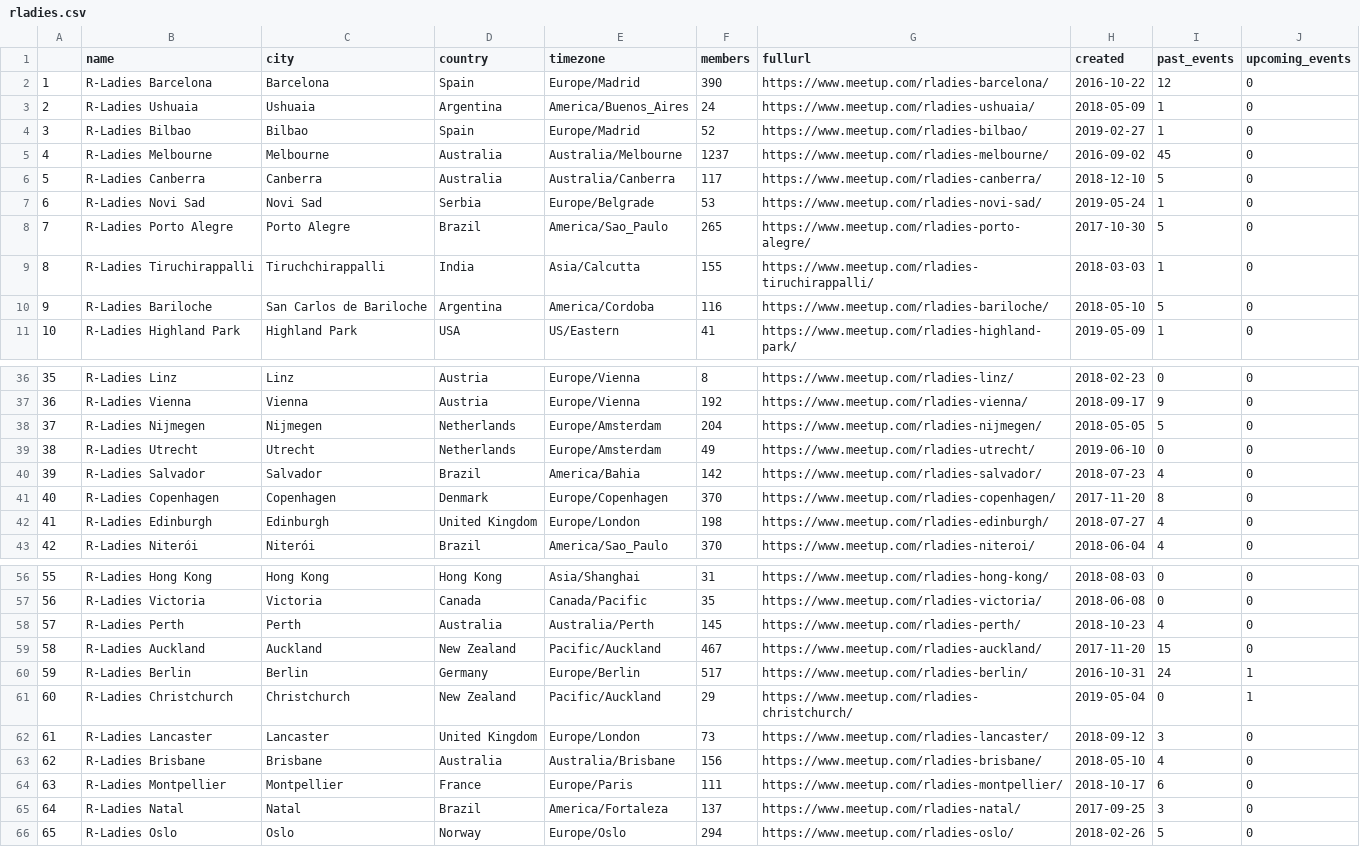
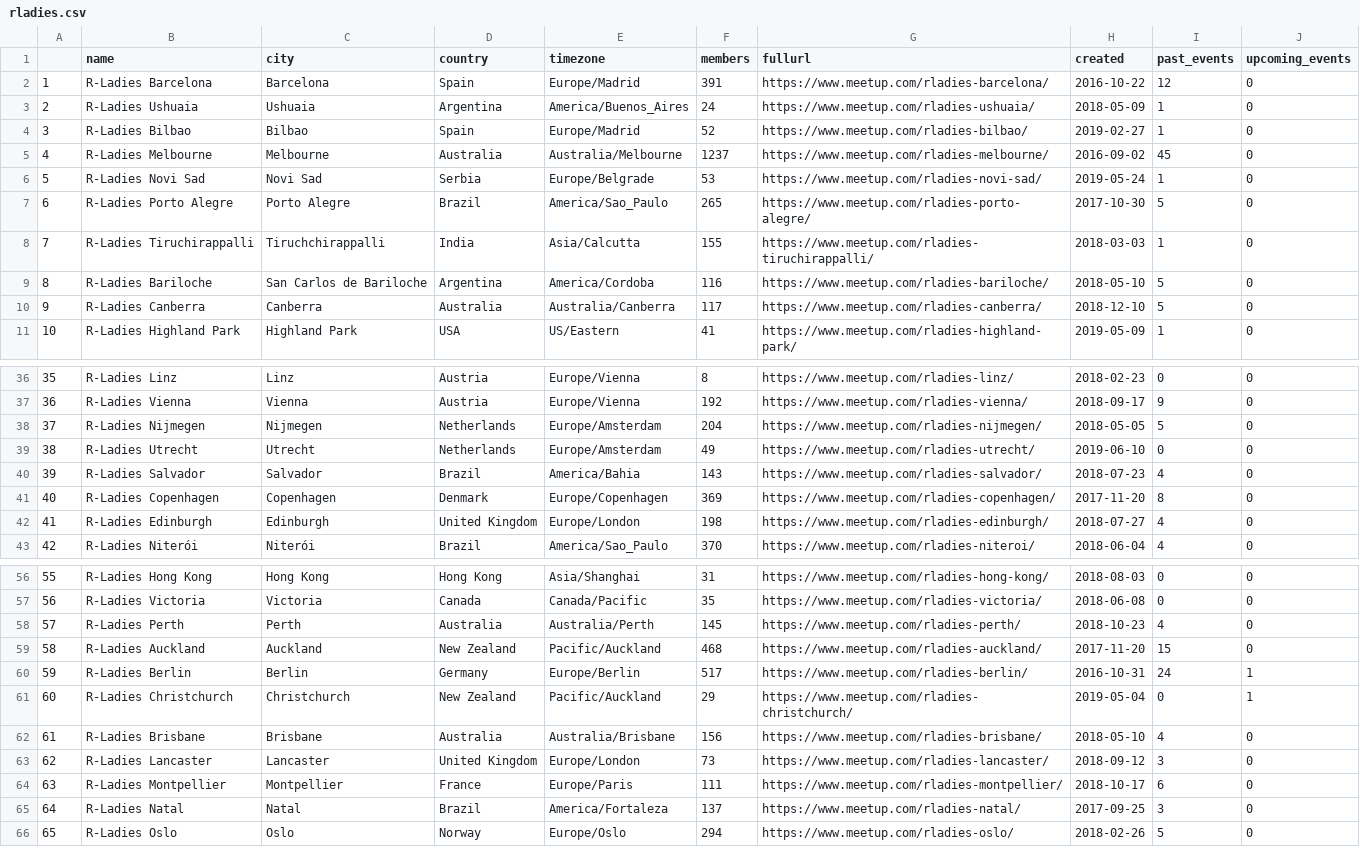
Before and after one commit to benubah/r-community-explorer, a CSV file: docs/data/rladies.csv, drawn as a sheet; only a part is shown, gaps mark what is left out; the diff covers the shown part only.

```diff
--- a/docs/data/rladies.csv
+++ b/docs/data/rladies.csv
@@ -1,3 +1,3 @@
 "","name","city","country","timezone","members","fullurl","created","past_events","upcoming_events"
-"1","R-Ladies Barcelona","Barcelona","Spain","Europe/Madrid",390,"https://www.meetup.com/rladies-barcelona/",2016-10-22,12,0
+"1","R-Ladies Barcelona","Barcelona","Spain","Europe/Madrid",391,"https://www.meetup.com/rladies-barcelona/",2016-10-22,12,0
 "2","R-Ladies Ushuaia","Ushuaia","Argentina","America/Buenos_Aires",24,"https://www.meetup.com/rladies-ushuaia/",2018-05-09,1,0
@@ -5,7 +5,7 @@
 "4","R-Ladies Melbourne","Melbourne","Australia","Australia/Melbourne",1237,"https://www.meetup.com/rladies-melbourne/",2016-09-02,45,0
-"5","R-Ladies Canberra","Canberra","Australia","Australia/Canberra",117,"https://www.meetup.com/rladies-canberra/",2018-12-10,5,0
-"6","R-Ladies Novi Sad","Novi Sad","Serbia","Europe/Belgrade",53,"https://www.meetup.com/rladies-novi-sad/",2019-05-24,1,0
-"7","R-Ladies Porto Alegre","Porto Alegre","Brazil","America/Sao_Paulo",265,"https://www.meetup.com/rladies-porto-alegre/",2017-10-30,5,0
-"8","R-Ladies Tiruchirappalli","Tiruchchirappalli","India","Asia/Calcutta",155,"https://www.meetup.com/rladies-tiruchirappalli/",2018-03-03,1,0
-"9","R-Ladies Bariloche","San Carlos de Bariloche","Argentina","America/Cordoba",116,"https://www.meetup.com/rladies-bariloche/",2018-05-10,5,0
+"5","R-Ladies Novi Sad","Novi Sad","Serbia","Europe/Belgrade",53,"https://www.meetup.com/rladies-novi-sad/",2019-05-24,1,0
+"6","R-Ladies Porto Alegre","Porto Alegre","Brazil","America/Sao_Paulo",265,"https://www.meetup.com/rladies-porto-alegre/",2017-10-30,5,0
+"7","R-Ladies Tiruchirappalli","Tiruchchirappalli","India","Asia/Calcutta",155,"https://www.meetup.com/rladies-tiruchirappalli/",2018-03-03,1,0
+"8","R-Ladies Bariloche","San Carlos de Bariloche","Argentina","America/Cordoba",116,"https://www.meetup.com/rladies-bariloche/",2018-05-10,5,0
+"9","R-Ladies Canberra","Canberra","Australia","Australia/Canberra",117,"https://www.meetup.com/rladies-canberra/",2018-12-10,5,0
 "10","R-Ladies Highland Park","Highland Park","USA","US/Eastern",41,"https://www.meetup.com/rladies-highland-park/",2019-05-09,1,0
@@ -39,4 +39,4 @@
 "38","R-Ladies Utrecht","Utrecht","Netherlands","Europe/Amsterdam",49,"https://www.meetup.com/rladies-utrecht/",2019-06-10,0,0
-"39","R-Ladies Salvador","Salvador","Brazil","America/Bahia",142,"https://www.meetup.com/rladies-salvador/",2018-07-23,4,0
-"40","R-Ladies Copenhagen","Copenhagen","Denmark","Europe/Copenhagen",370,"https://www.meetup.com/rladies-copenhagen/",2017-11-20,8,0
+"39","R-Ladies Salvador","Salvador","Brazil","America/Bahia",143,"https://www.meetup.com/rladies-salvador/",2018-07-23,4,0
+"40","R-Ladies Copenhagen","Copenhagen","Denmark","Europe/Copenhagen",369,"https://www.meetup.com/rladies-copenhagen/",2017-11-20,8,0
 "41","R-Ladies Edinburgh","Edinburgh","United Kingdom","Europe/London",198,"https://www.meetup.com/rladies-edinburgh/",2018-07-27,4,0
@@ -58,7 +58,7 @@
 "57","R-Ladies Perth","Perth","Australia","Australia/Perth",145,"https://www.meetup.com/rladies-perth/",2018-10-23,4,0
-"58","R-Ladies Auckland","Auckland","New Zealand","Pacific/Auckland",467,"https://www.meetup.com/rladies-auckland/",2017-11-20,15,0
+"58","R-Ladies Auckland","Auckland","New Zealand","Pacific/Auckland",468,"https://www.meetup.com/rladies-auckland/",2017-11-20,15,0
 "59","R-Ladies Berlin","Berlin","Germany","Europe/Berlin",517,"https://www.meetup.com/rladies-berlin/",2016-10-31,24,1
 "60","R-Ladies Christchurch","Christchurch","New Zealand","Pacific/Auckland",29,"https://www.meetup.com/rladies-christchurch/",2019-05-04,0,1
-"61","R-Ladies Lancaster","Lancaster","United Kingdom","Europe/London",73,"https://www.meetup.com/rladies-lancaster/",2018-09-12,3,0
-"62","R-Ladies Brisbane","Brisbane","Australia","Australia/Brisbane",156,"https://www.meetup.com/rladies-brisbane/",2018-05-10,4,0
+"61","R-Ladies Brisbane","Brisbane","Australia","Australia/Brisbane",156,"https://www.meetup.com/rladies-brisbane/",2018-05-10,4,0
+"62","R-Ladies Lancaster","Lancaster","United Kingdom","Europe/London",73,"https://www.meetup.com/rladies-lancaster/",2018-09-12,3,0
 "63","R-Ladies Montpellier","Montpellier","France","Europe/Paris",111,"https://www.meetup.com/rladies-montpellier/",2018-10-17,6,0
```
Also changed, not shown: 26 edited cells elsewhere in this file, docs/data/rugs.csv, 4 other files.
